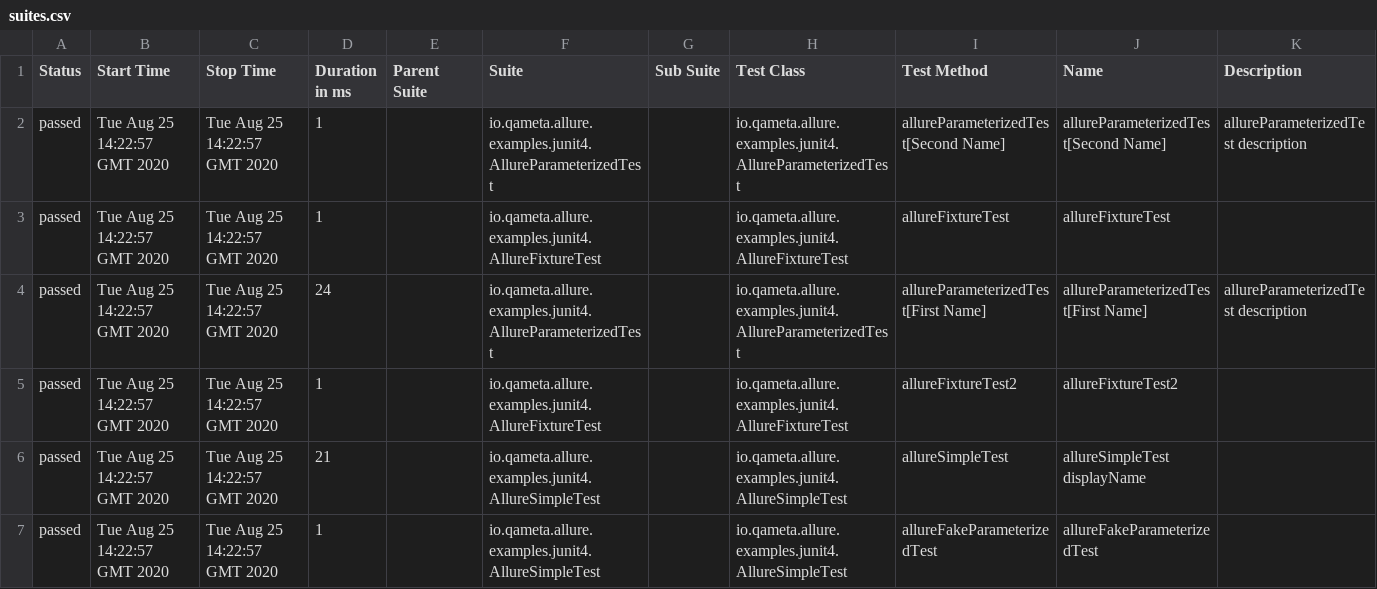
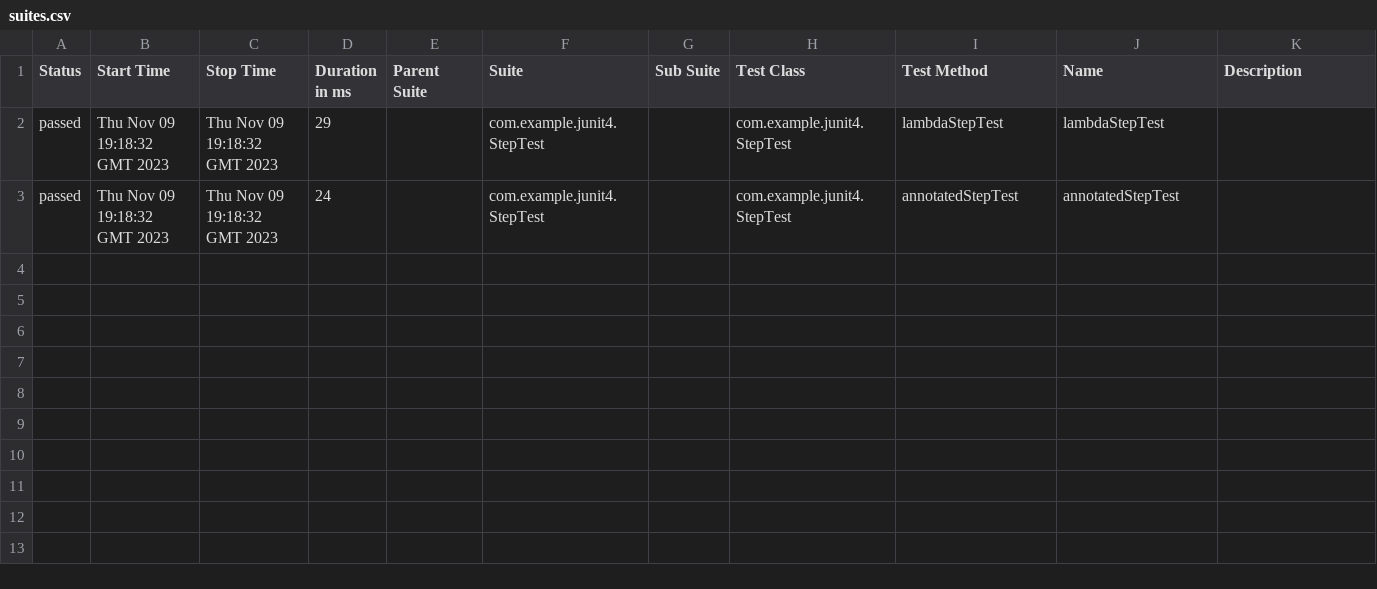
Before and after one commit to allure-examples/junit4-java-gradle, a CSV file: 3/data/suites.csv, drawn as a sheet.

```diff
--- a/3/data/suites.csv
+++ b/3/data/suites.csv
@@ -1,7 +1,3 @@
 "Status","Start Time","Stop Time","Duration in ms","Parent Suite","Suite","Sub Suite","Test Class","Test Method","Name","Description"
-"passed","Tue Aug 25 14:22:57 GMT 2020","Tue Aug 25 14:22:57 GMT 2020","1","","io.qameta.allure.examples.junit4.AllureParameterizedTest","","io.qameta.allure.examples.junit4.AllureParameterizedTest","allureParameterizedTest[Second Name]","allureParameterizedTest[Second Name]","allureParameterizedTest description"
-"passed","Tue Aug 25 14:22:57 GMT 2020","Tue Aug 25 14:22:57 GMT 2020","1","","io.qameta.allure.examples.junit4.AllureFixtureTest","","io.qameta.allure.examples.junit4.AllureFixtureTest","allureFixtureTest","allureFixtureTest",""
-"passed","Tue Aug 25 14:22:57 GMT 2020","Tue Aug 25 14:22:57 GMT 2020","24","","io.qameta.allure.examples.junit4.AllureParameterizedTest","","io.qameta.allure.examples.junit4.AllureParameterizedTest","allureParameterizedTest[First Name]","allureParameterizedTest[First Name]","allureParameterizedTest description"
-"passed","Tue Aug 25 14:22:57 GMT 2020","Tue Aug 25 14:22:57 GMT 2020","1","","io.qameta.allure.examples.junit4.AllureFixtureTest","","io.qameta.allure.examples.junit4.AllureFixtureTest","allureFixtureTest2","allureFixtureTest2",""
-"passed","Tue Aug 25 14:22:57 GMT 2020","Tue Aug 25 14:22:57 GMT 2020","21","","io.qameta.allure.examples.junit4.AllureSimpleTest","","io.qameta.allure.examples.junit4.AllureSimpleTest","allureSimpleTest","allureSimpleTest displayName",""
-"passed","Tue Aug 25 14:22:57 GMT 2020","Tue Aug 25 14:22:57 GMT 2020","1","","io.qameta.allure.examples.junit4.AllureSimpleTest","","io.qameta.allure.examples.junit4.AllureSimpleTest","allureFakeParameterizedTest","allureFakeParameterizedTest",""
+"passed","Thu Nov 09 19:18:32 GMT 2023","Thu Nov 09 19:18:32 GMT 2023","29","","com.example.junit4.StepTest","","com.example.junit4.StepTest","lambdaStepTest","lambdaStepTest",""
+"passed","Thu Nov 09 19:18:32 GMT 2023","Thu Nov 09 19:18:32 GMT 2023","24","","com.example.junit4.StepTest","","com.example.junit4.StepTest","annotatedStepTest","annotatedStepTest",""
```
Also changed, not shown: 43 other files.
